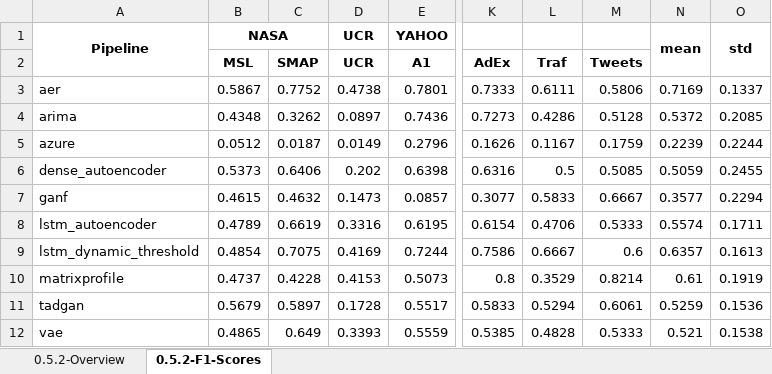
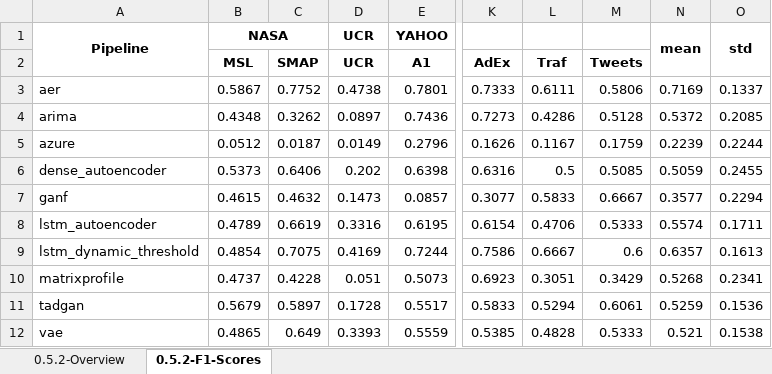
Before and after one commit to sintel-dev/Orion, an Excel workbook: benchmark/leaderboard.xlsx, sheet 0.5.2-F1-Scores, drawn as a sheet; only a part is shown, gaps mark what is left out; values as stored, in another font and other column widths than the file's, no borders; the diff names each change by its address in the sheet, - before the commit and + after, or states it on an @@ line.

```diff
--- a/benchmark/leaderboard.xlsx (sheet 0.5.2-F1-Scores)
+++ b/benchmark/leaderboard.xlsx (sheet 0.5.2-F1-Scores)
-D10 (UCR): 0.4153
+D10 (UCR): 0.051
-K10 (AdEx): 0.8
+K10 (AdEx): 0.6923
-L10 (Traf): 0.3529
+L10 (Traf): 0.3051
-M10 (Tweets): 0.8214
+M10 (Tweets): 0.3429
-N10: 0.61
+N10: 0.5268
-O10: 0.1919
+O10: 0.2341
```
Also changed, not shown: sheet 0.5.2-Overview, 3 other files.
